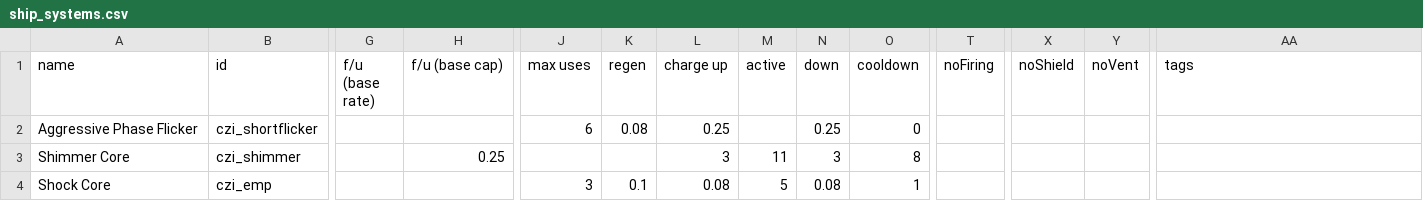
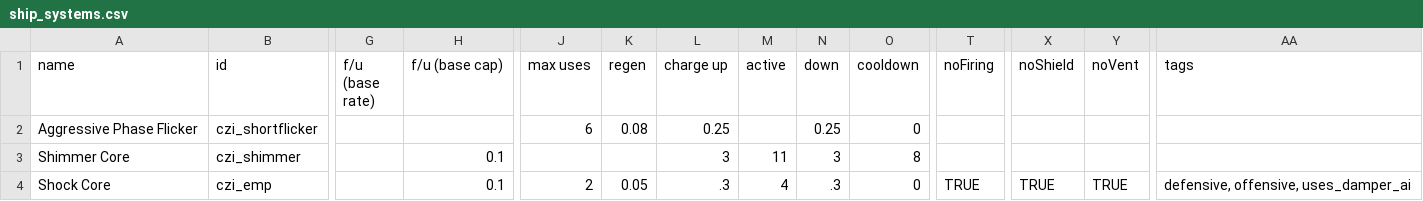
Before and after one commit to MaritimeTech2/Commonwealth-Zimowia-Ivernia, a CSV file: data/shipsystems/ship_systems.csv, drawn as a sheet; only a part is shown, gaps mark what is left out; the diff names each change by its address in the sheet, - before the commit and + after, or states it on an @@ line.

Commit message:
added puca, a new missile, and replaced the old copied base game image files

```diff
--- a/data/shipsystems/ship_systems.csv
+++ b/data/shipsystems/ship_systems.csv
-H3 (f/u (base cap)): 0.25
+H3 (f/u (base cap)): 0.1
-H4 (f/u (base cap)): (empty)
+H4 (f/u (base cap)): 0.1
-J4 (max uses): 3
+J4 (max uses): 2
-K4 (regen): 0.1
+K4 (regen): 0.05
-L4 (charge up): 0.08
+L4 (charge up): .3
-M4 (active): 5
+M4 (active): 4
-N4 (down): 0.08
+N4 (down): .3
-O4 (cooldown): 1
+O4 (cooldown): 0
-T4 (noFiring): (empty)
+T4 (noFiring): TRUE
-X4 (noShield): (empty)
+X4 (noShield): TRUE
-Y4 (noVent): (empty)
+Y4 (noVent): TRUE
-AA4 (tags): (empty)
+AA4 (tags): defensive, offensive, uses_damper_ai
```
Also changed, not shown: data/hulls/ship_data.csv, data/weapons/weapon_data.csv, 19 other files.
